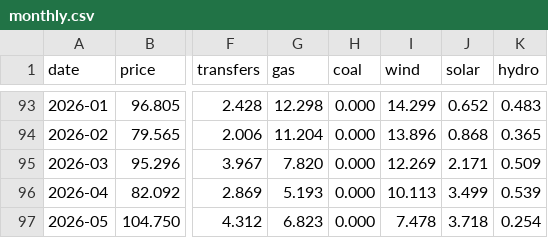
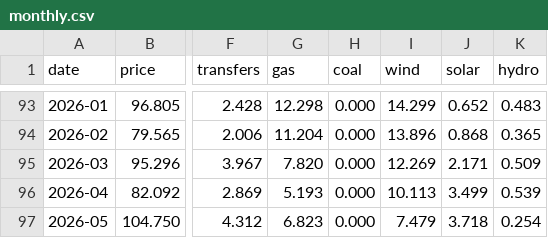
Before and after one commit to jameswestgate/national-grid-live-tools, a CSV file: data/monthly.csv, drawn as a sheet; only a part is shown, gaps mark what is left out; the diff names each change by its address in the sheet, - before the commit and + after, or states it on an @@ line.

```diff
--- a/data/monthly.csv
+++ b/data/monthly.csv
-I97 (wind): 7.478
+I97 (wind): 7.479
```
Also changed, not shown: data/daily.csv, 2 other files.
